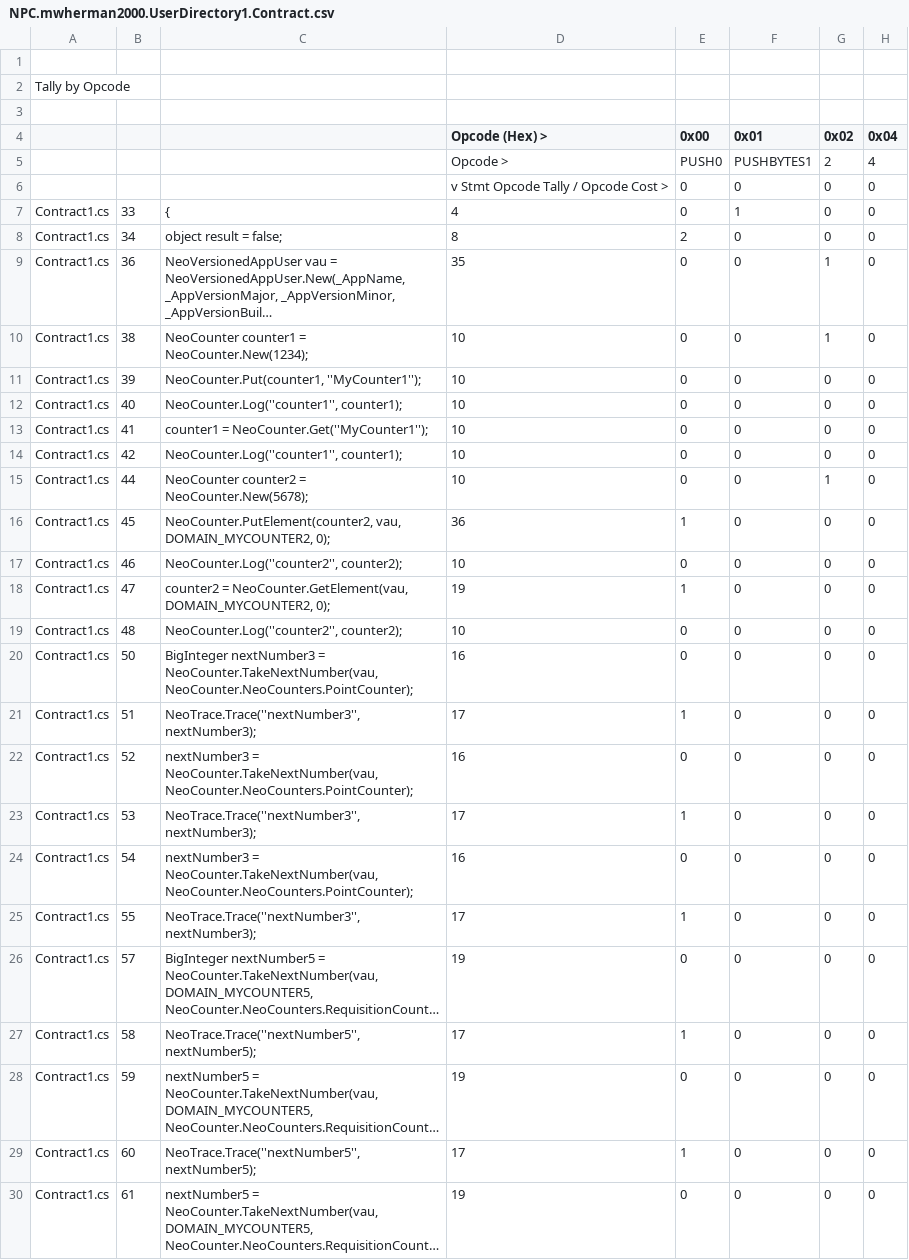
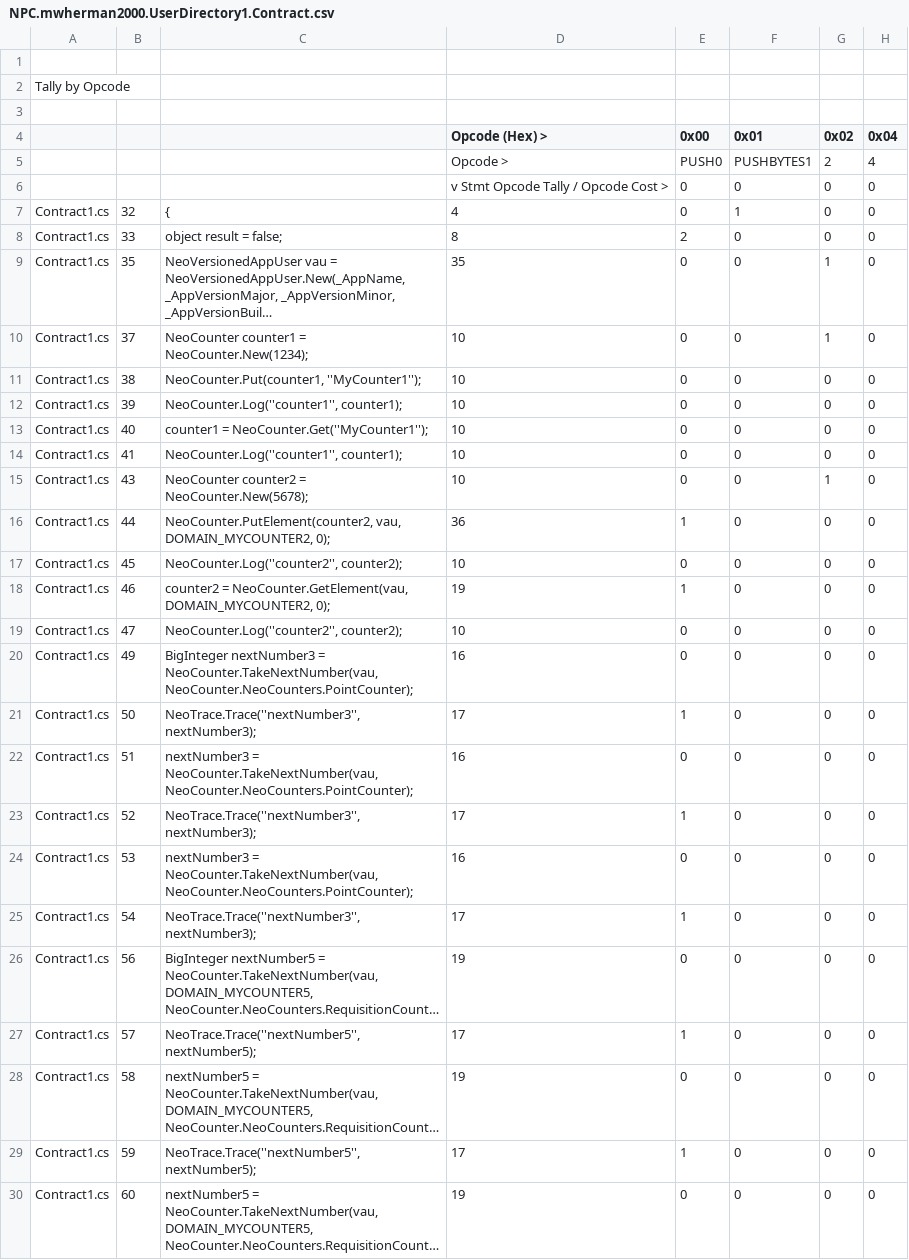
Before and after one commit to mwherman2000/neo-dotnetquickstart, a CSV file: EN-us/examples/NPC.mwherman2000.UserDirectory1/NPC.mwherman2000.UserDirectory1.Contract/bin/Debug/NPC.mwherman2000.UserDirectory1.Contract.csv, drawn as a sheet; only a part is shown; long unchanged cells end in …; the diff covers the shown part only; the diff names each change by its address in the sheet, - before the commit and + after, or states it on an @@ line.

```diff
--- a/EN-us/examples/NPC.mwherman2000.UserDirectory1/NPC.mwherman2000.UserDirectory1.Contract/bin/Debug/NPC.mwherman2000.UserDirectory1.Contract.csv
+++ b/EN-us/examples/NPC.mwherman2000.UserDirectory1/NPC.mwherman2000.UserDirectory1.Contract/bin/Debug/NPC.mwherman2000.UserDirectory1.Contract.csv
-B7: 33
+B7: 32
-B8: 34
+B8: 33
-B9: 36
+B9: 35
-B10: 38
+B10: 37
-B11: 39
+B11: 38
-B12: 40
+B12: 39
-B13: 41
+B13: 40
-B14: 42
+B14: 41
-B15: 44
+B15: 43
-B16: 45
+B16: 44
-B17: 46
+B17: 45
-B18: 47
+B18: 46
-B19: 48
+B19: 47
-B20: 50
+B20: 49
-B21: 51
+B21: 50
-B22: 52
+B22: 51
-B23: 53
+B23: 52
-B24: 54
+B24: 53
-B25: 55
+B25: 54
-B26: 57
+B26: 56
-B27: 58
+B27: 57
-B28: 59
+B28: 58
-B29: 60
+B29: 59
-B30: 61
+B30: 60
```
Also changed, not shown: 90 edited cells elsewhere in this file, 38 other files.
